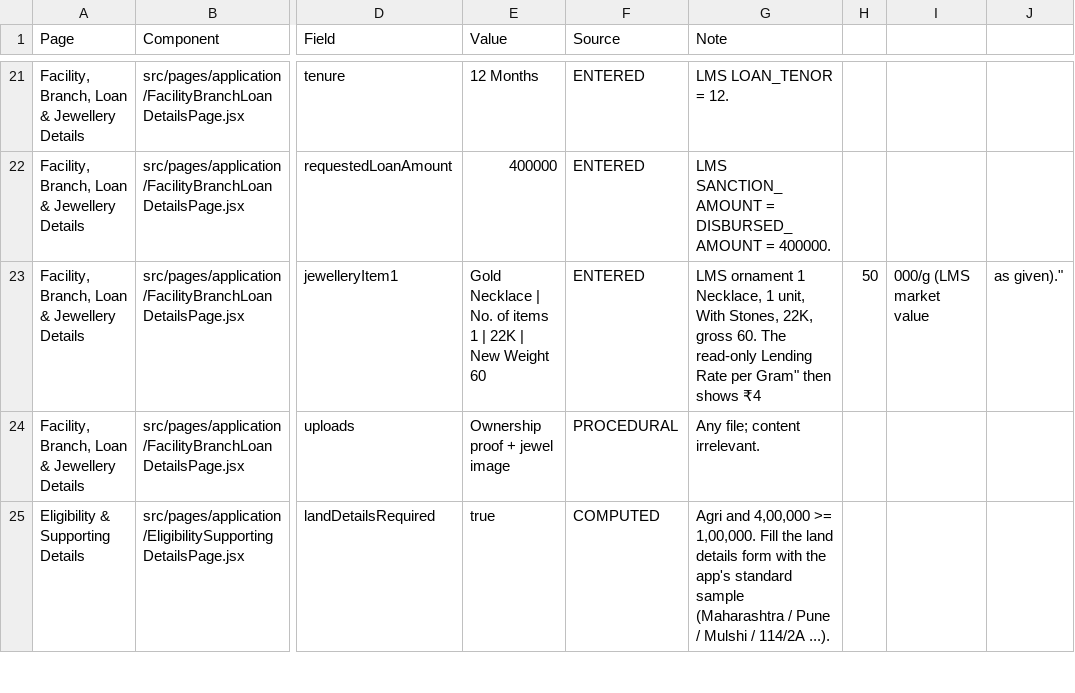
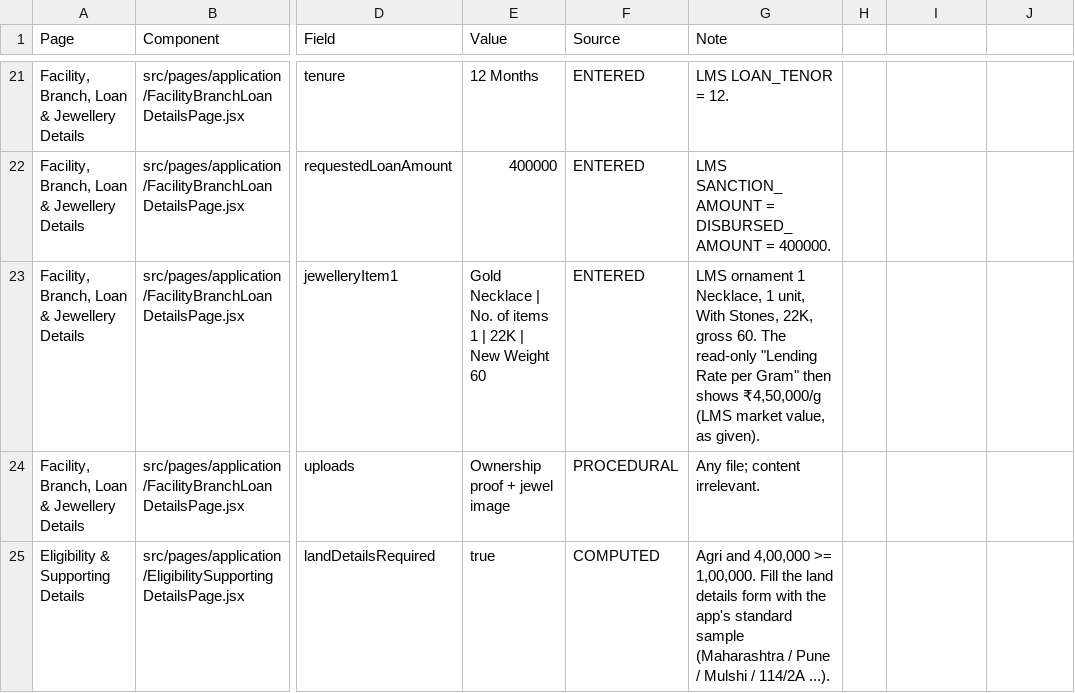
Before and after one commit to Jahnavi-Mantripragada/los-asset, a CSV file: docs/demo-data/lms-scenario-ashish-mashal.csv, drawn as a sheet; only a part is shown, gaps mark what is left out; the diff names each change by its address in the sheet, - before the commit and + after, or states it on an @@ line.

```diff
--- a/docs/demo-data/lms-scenario-ashish-mashal.csv
+++ b/docs/demo-data/lms-scenario-ashish-mashal.csv
-G23 (Note): …The read-only Lending Rate per Gram" then shows ₹4
+G23 (Note): …The read-only "Lending Rate per Gram" then shows ₹4,50,000/g (LMS market value, as given).
-H23: 50
+H23: (empty)
-I23: 000/g (LMS market value
+I23: (empty)
-J23: as given)."
+J23: (empty)
```
Also changed, not shown: docs/demo-data/lms-scenario-shivanjali-gaikwad.csv.
